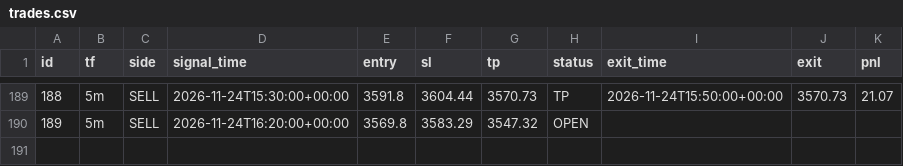
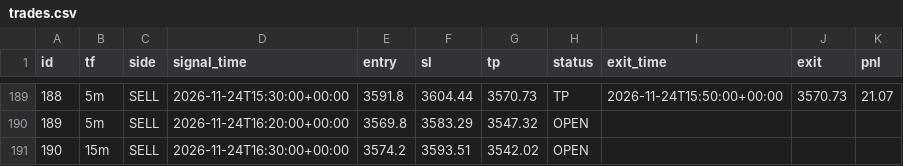
Before and after one commit to wasmehari-lang/-, a CSV file: trades.csv, drawn as a sheet; only a part is shown, gaps mark what is left out; the diff names each change by its address in the sheet, - before the commit and + after, or states it on an @@ line.

Commit message:
update trades

```diff
--- a/trades.csv
+++ b/trades.csv
+row 191: 190 | 15m | SELL | 2026-11-24T16:30:00+00:00 | 3574.2 | 3593.51 | 3542.02 | OPEN
```
